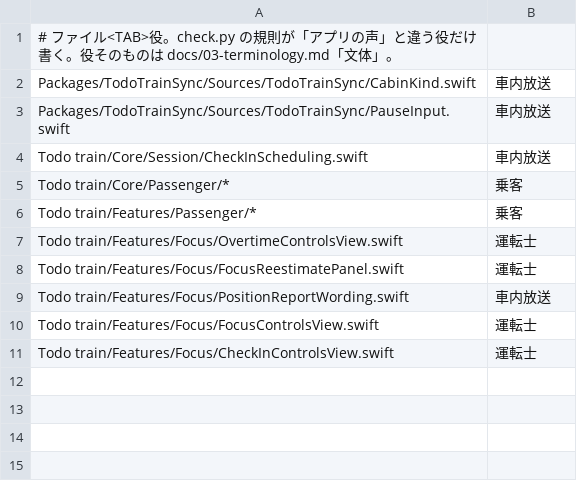
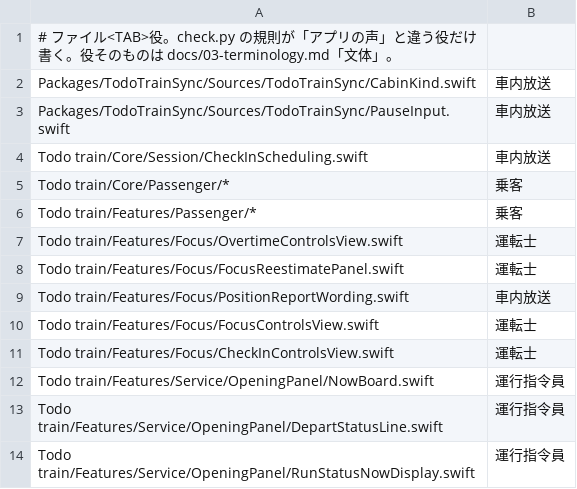
Before and after one commit to HIBIKI-CUBE/Todo-Train, a TSV file: tools/wording/roles.tsv, drawn as a sheet; the diff names each change by its address in the sheet, - before the commit and + after, or states it on an @@ line.

Commit message:
feat(opening-panel): ただいま板と DEPART 横の運転状況行 (#217)
RunStatusLogic.nowReading の結果を NowBoard と DepartStatusLine で共有表示し、
参照平常運転帯の強調用 ViewModifier とプレビュー用フィクスチャを追加する。

Co-authored-by: HIBIKI CUBE <hibiki.apple.1984@gmail.com>

```diff
--- a/tools/wording/roles.tsv
+++ b/tools/wording/roles.tsv
+row 12: Todo train/Features/Service/OpeningPanel/NowBoard.swift | 運行指令員
+row 13: Todo train/Features/Service/OpeningPanel/DepartStatusLine.swift | 運行指令員
+row 14: Todo train/Features/Service/OpeningPanel/RunStatusNowDisplay.swift | 運行指令員
```
Also changed, not shown: 7 other files.
